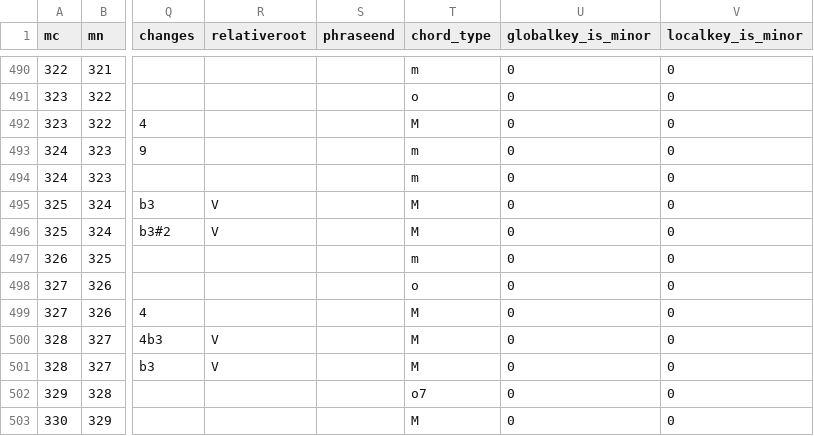
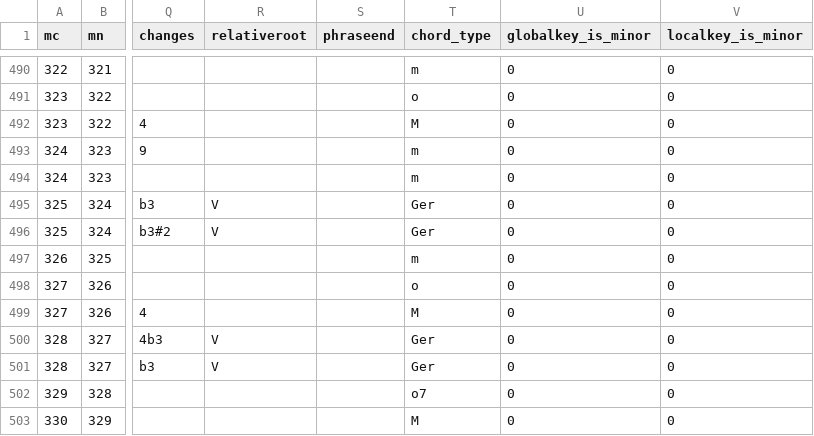
Before and after one commit to DCMLab/medtner_tales, a TSV file: harmonies/op48n01.tsv, drawn as a sheet; only a part is shown, gaps mark what is left out; the diff covers the shown part only; the diff names each change by its address in the sheet, - before the commit and + after, or states it on an @@ line.

```diff
--- a/harmonies/op48n01.tsv
+++ b/harmonies/op48n01.tsv
-T495:T496 (chord_type): M
+T495:T496 (chord_type): Ger
-T500:T501 (chord_type): M
+T500:T501 (chord_type): Ger
```
Also changed, not shown: 21 edited cells elsewhere in this file, harmonies/op34n01.tsv, harmonies/op35n03.tsv, 13 other files.
